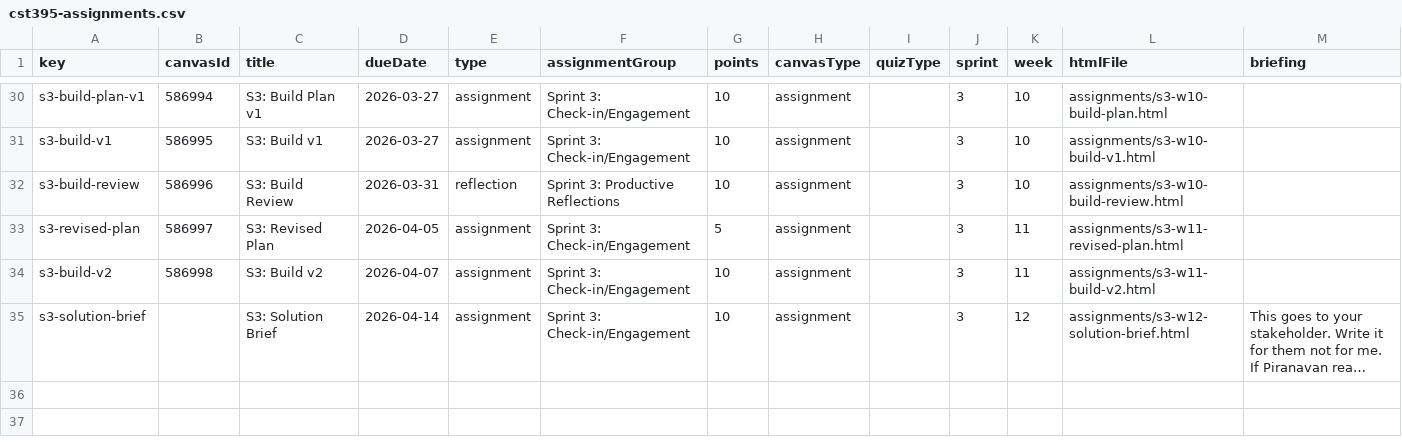
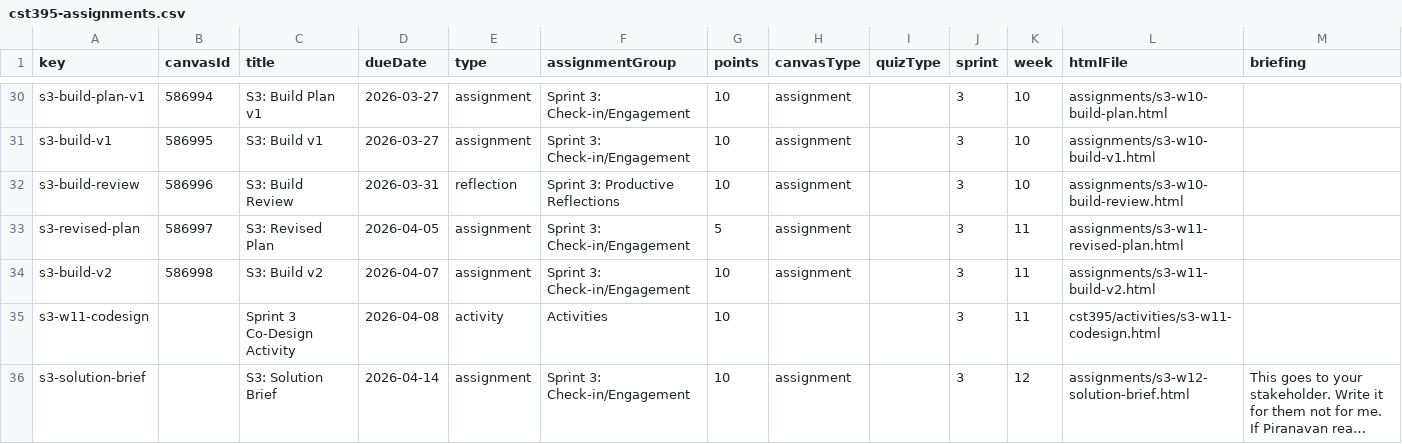
Before and after one commit to profsathya/Common-Curriculum, a CSV file: config/cst395-assignments.csv, drawn as a sheet; only a part is shown, gaps mark what is left out; long unchanged cells end in …; the diff names each change by its address in the sheet, - before the commit and + after, or states it on an @@ line.

```diff
--- a/config/cst395-assignments.csv
+++ b/config/cst395-assignments.csv
+row 35: s3-w11-codesign |  | Sprint 3 Co-Design Activity | 2026-04-08 | activity | Activities | 10 |  |  | 3 | 11 | cst395/activities/s3-w11-codesign.html
```
Also changed, not shown: config/cst349-assignments.csv, 5 other files.
